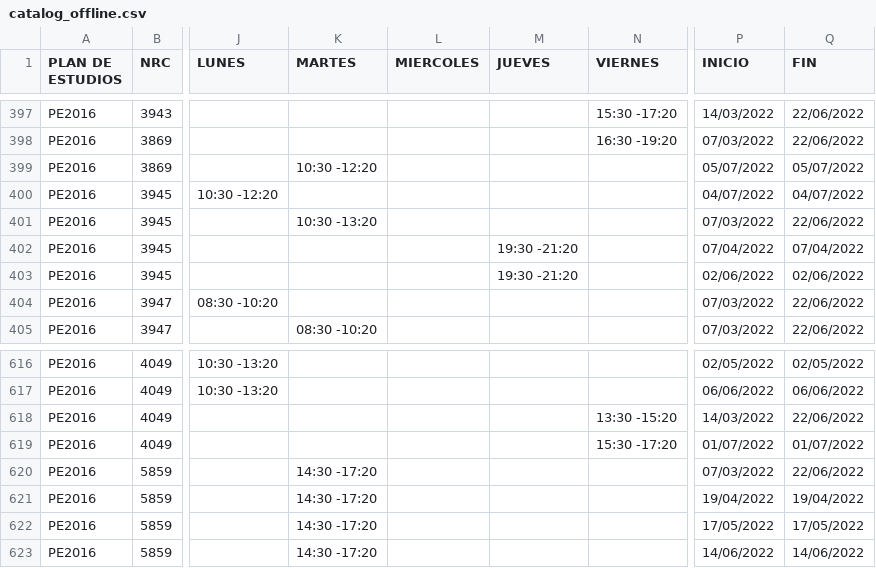
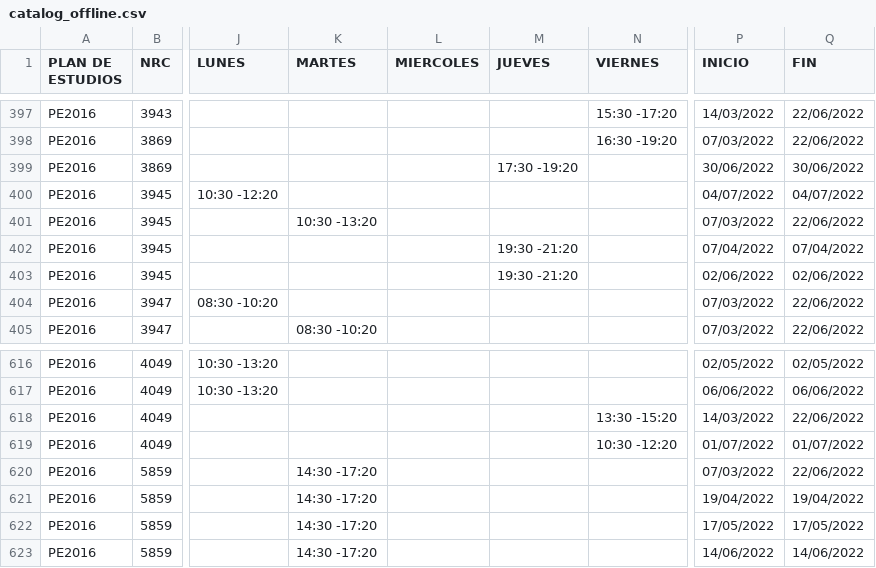
Before and after one commit to ifgarces/TomaRamosUandes_android, a CSV file: TomaRamosUandes/app/src/main/assets/catalog_offline.csv, drawn as a sheet; only a part is shown, gaps mark what is left out; the diff names each change by its address in the sheet, - before the commit and + after, or states it on an @@ line.

```diff
--- a/TomaRamosUandes/app/src/main/assets/catalog_offline.csv
+++ b/TomaRamosUandes/app/src/main/assets/catalog_offline.csv
-K399 (MARTES): 10:30 -12:20
+K399 (MARTES): (empty)
-M399 (JUEVES): (empty)
+M399 (JUEVES): 17:30 -19:20
-P399 (INICIO): 05/07/2022
+P399 (INICIO): 30/06/2022
-Q399 (FIN): 05/07/2022
+Q399 (FIN): 30/06/2022
-N619 (VIERNES): 15:30 -17:20
+N619 (VIERNES): 10:30 -12:20
```
Also changed, not shown: 11 other files.
